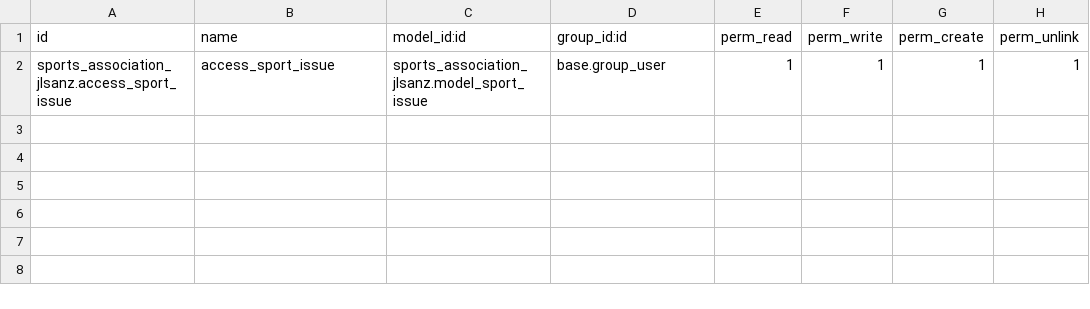
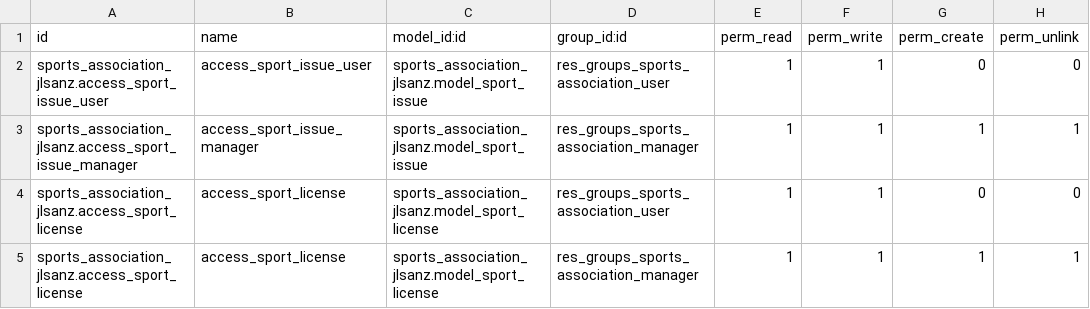
Before and after one commit to nachoserra-domatix/cursoaeodoo2024, a CSV file: sports_association_jlsanz/security/ir.model.access.csv, drawn as a sheet.

Commit message:
[ADD] Security, Menus, Views and License Model

```diff
--- a/sports_association_jlsanz/security/ir.model.access.csv
+++ b/sports_association_jlsanz/security/ir.model.access.csv
@@ -1,2 +1,5 @@
 id,name,model_id:id,group_id:id,perm_read,perm_write,perm_create,perm_unlink
-sports_association_jlsanz.access_sport_issue,access_sport_issue,sports_association_jlsanz.model_sport_issue,base.group_user,1,1,1,1
+sports_association_jlsanz.access_sport_issue_user,access_sport_issue_user,sports_association_jlsanz.model_sport_issue,res_groups_sports_association_user,1,1,0,0
+sports_association_jlsanz.access_sport_issue_manager,access_sport_issue_manager,sports_association_jlsanz.model_sport_issue,res_groups_sports_association_manager,1,1,1,1
+sports_association_jlsanz.access_sport_license,access_sport_license,sports_association_jlsanz.model_sport_license,res_groups_sports_association_user,1,1,0,0
+sports_association_jlsanz.access_sport_license,access_sport_license,sports_association_jlsanz.model_sport_license,res_groups_sports_association_manager,1,1,1,1
```
Also changed, not shown: 9 other files.
